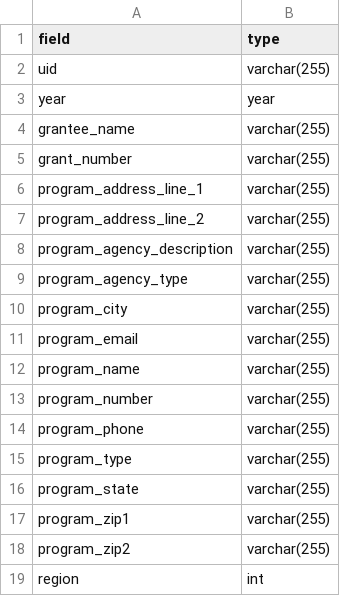
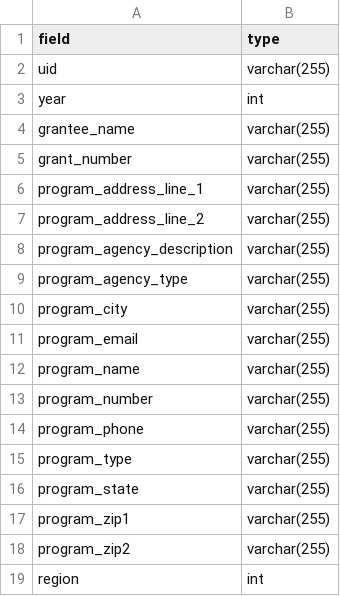
Before and after one commit to HHS/ACF-pir-data, a CSV file: documentation/csv/program.csv, drawn as a sheet; the diff names each change by its address in the sheet, - before the commit and + after, or states it on an @@ line.

```diff
--- a/documentation/csv/program.csv
+++ b/documentation/csv/program.csv
-B3 (type): year
+B3 (type): int
```
Also changed, not shown: documentation/csv/question.csv, 3 other files.
